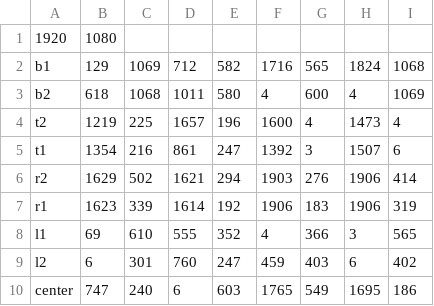
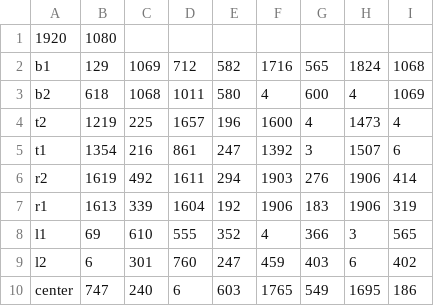
Before and after one commit to V1Vav/tracking_traffic_flow_dn, a CSV file: template.csv, drawn as a sheet.

```diff
--- a/template.csv
+++ b/template.csv
@@ -5,4 +5,4 @@ t2,1219,225,1657,196,1600,4,1473,4
 t1,1354,216,861,247,1392,3,1507,6
-r2,1629,502,1621,294,1903,276,1906,414
-r1,1623,339,1614,192,1906,183,1906,319
+r2,1619,492,1611,294,1903,276,1906,414
+r1,1613,339,1604,192,1906,183,1906,319
 l1,69,610,555,352,4,366,3,565
```
Also changed, not shown: 3 other files.
